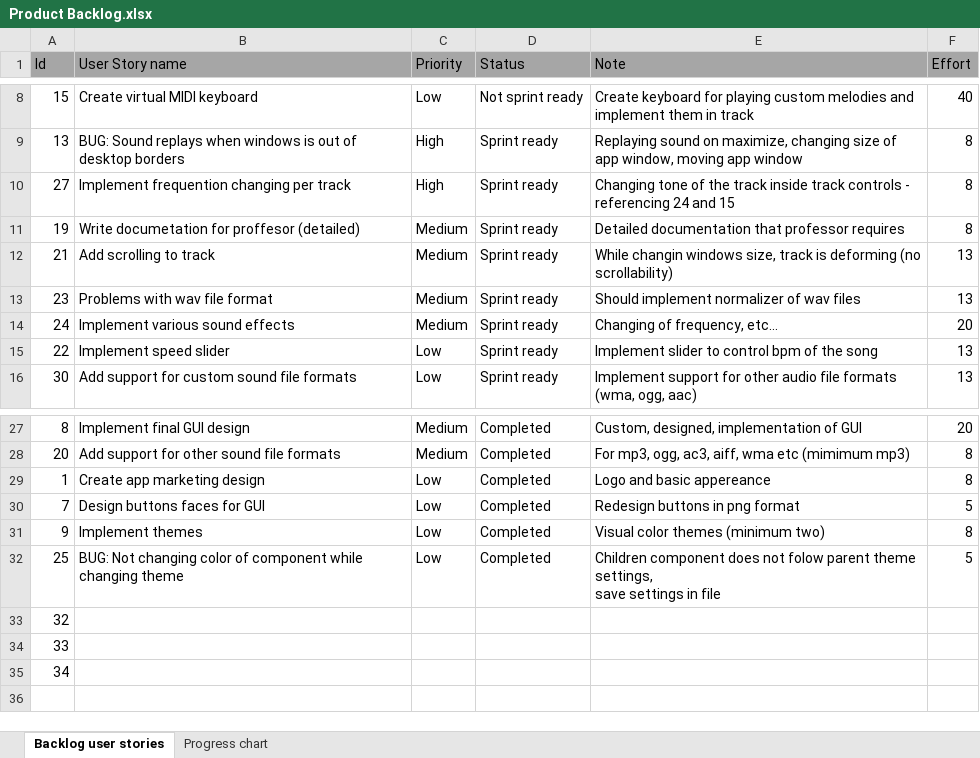
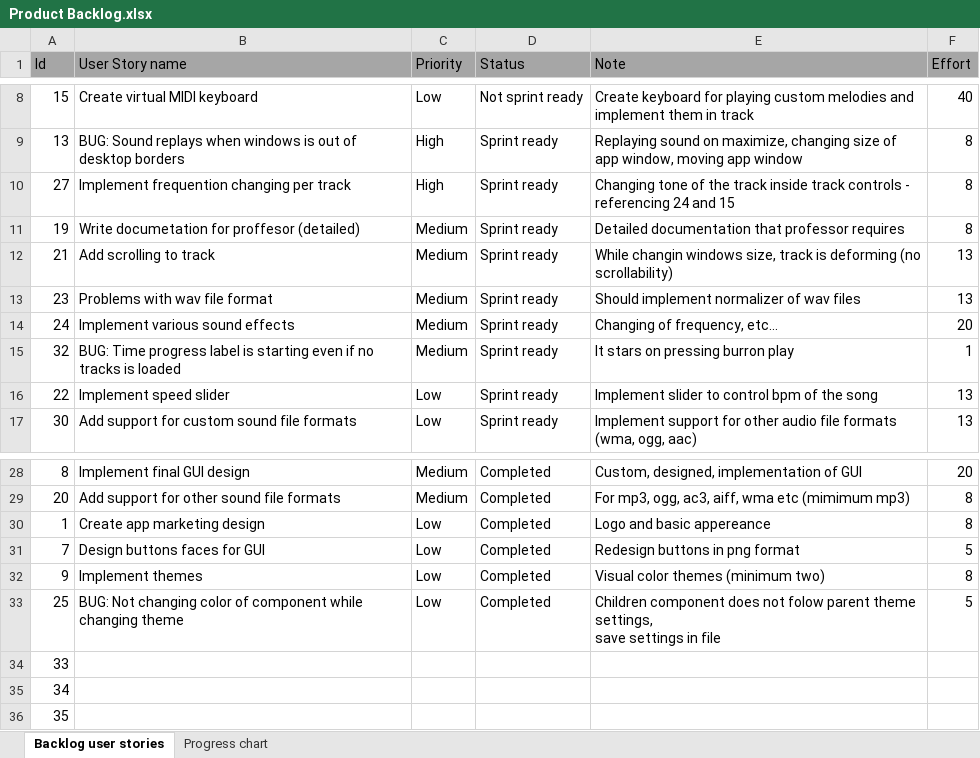
Before and after one commit to RazvojSoftvera2/MasterAudioTechnologyFunctions, an Excel workbook: Documentation and designs/Product Backlog.xlsx, sheet Backlog user stories, drawn as a sheet; only a part is shown, gaps mark what is left out; values as stored, in another font and other column widths than the file's, no borders; conditional formats not drawn; removed rows and columns are numbered as before the commit, all else as after; the diff names each change by its address in the sheet, - before the commit and + after, or states it on an @@ line.

Commit message:
Added one user story

```diff
--- a/Documentation and designs/Product Backlog.xlsx (sheet Backlog user stories)
+++ b/Documentation and designs/Product Backlog.xlsx (sheet Backlog user stories)
+row 15: 32 | BUG: Time progress label is starting even if no tracks is loaded | Medium | Sprint ready | It stars on pressing burron play | 1
-row 33: 32
+row 36: 35
```
Also changed, not shown: sheet Progress chart, charts or pictures.
